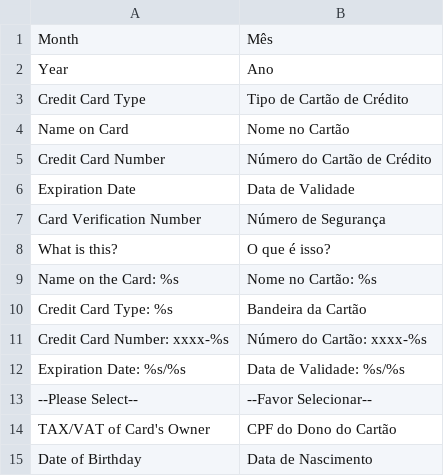
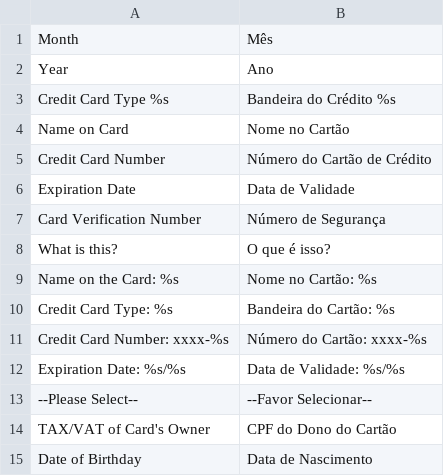
Before and after one commit to GB5/loja-paybras, a CSV file: app/locale/pt_BR/Xpd_Paybras.csv, drawn as a sheet.

```diff
--- a/app/locale/pt_BR/Xpd_Paybras.csv
+++ b/app/locale/pt_BR/Xpd_Paybras.csv
@@ -2,3 +2,3 @@
 "Year","Ano"
-"Credit Card Type","Tipo de Cartão de Crédito"
+"Credit Card Type %s","Bandeira do Crédito %s"
 "Name on Card","Nome no Cartão"
@@ -9,3 +9,3 @@
 "Name on the Card: %s","Nome no Cartão: %s"
-"Credit Card Type: %s","Bandeira da Cartão"
+"Credit Card Type: %s","Bandeira do Cartão: %s"
 "Credit Card Number: xxxx-%s","Número do Cartão: xxxx-%s"
```
Also changed, not shown: 5 other files.
